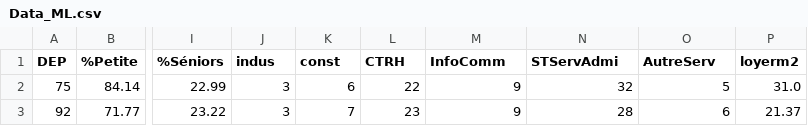
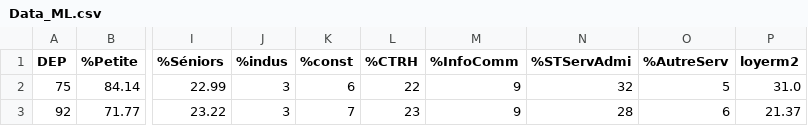
Before and after one commit to Teck72/French, a CSV file: Data/Data_ML.csv, drawn as a sheet; only a part is shown, gaps mark what is left out; the diff names each change by its address in the sheet, - before the commit and + after, or states it on an @@ line.

Commit message:
Add files via upload

```diff
--- a/Data/Data_ML.csv
+++ b/Data/Data_ML.csv
-J1: indus
+J1: %indus
-K1: const
+K1: %const
-L1: CTRH
+L1: %CTRH
-M1: InfoComm
+M1: %InfoComm
-N1: STServAdmi
+N1: %STServAdmi
-O1: AutreServ
+O1: %AutreServ
```
